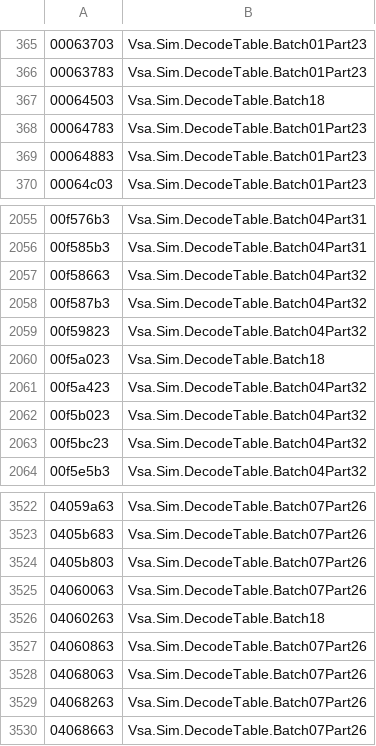
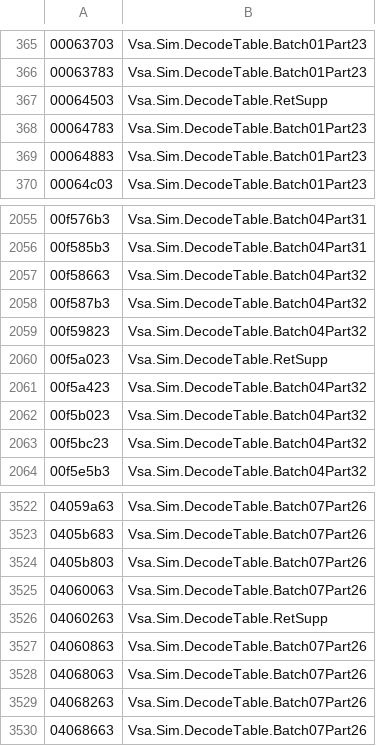
Before and after one commit to BasisResearch/ship-your-interpreter, a TSV file: scripts/decode_index.tsv, drawn as a sheet; only a part is shown, gaps mark what is left out.

```diff
--- a/scripts/decode_index.tsv
+++ b/scripts/decode_index.tsv
@@ -366,3 +366,3 @@
 00063783	Vsa.Sim.DecodeTable.Batch01Part23
-00064503	Vsa.Sim.DecodeTable.Batch18
+00064503	Vsa.Sim.DecodeTable.RetSupp
 00064783	Vsa.Sim.DecodeTable.Batch01Part23
@@ -2059,3 +2059,3 @@
 00f59823	Vsa.Sim.DecodeTable.Batch04Part32
-00f5a023	Vsa.Sim.DecodeTable.Batch18
+00f5a023	Vsa.Sim.DecodeTable.RetSupp
 00f5a423	Vsa.Sim.DecodeTable.Batch04Part32
@@ -3525,3 +3525,3 @@
 04060063	Vsa.Sim.DecodeTable.Batch07Part26
-04060263	Vsa.Sim.DecodeTable.Batch18
+04060263	Vsa.Sim.DecodeTable.RetSupp
 04060863	Vsa.Sim.DecodeTable.Batch07Part26
```
Also changed, not shown: 17 other files.
